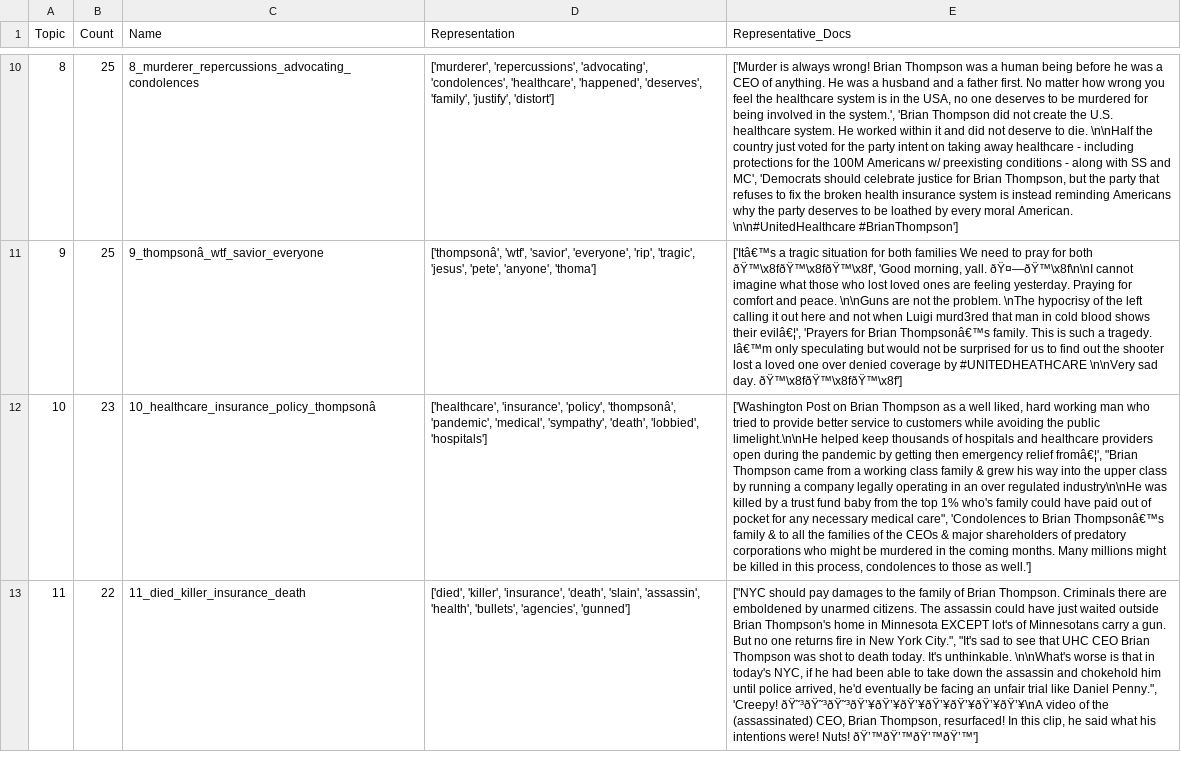
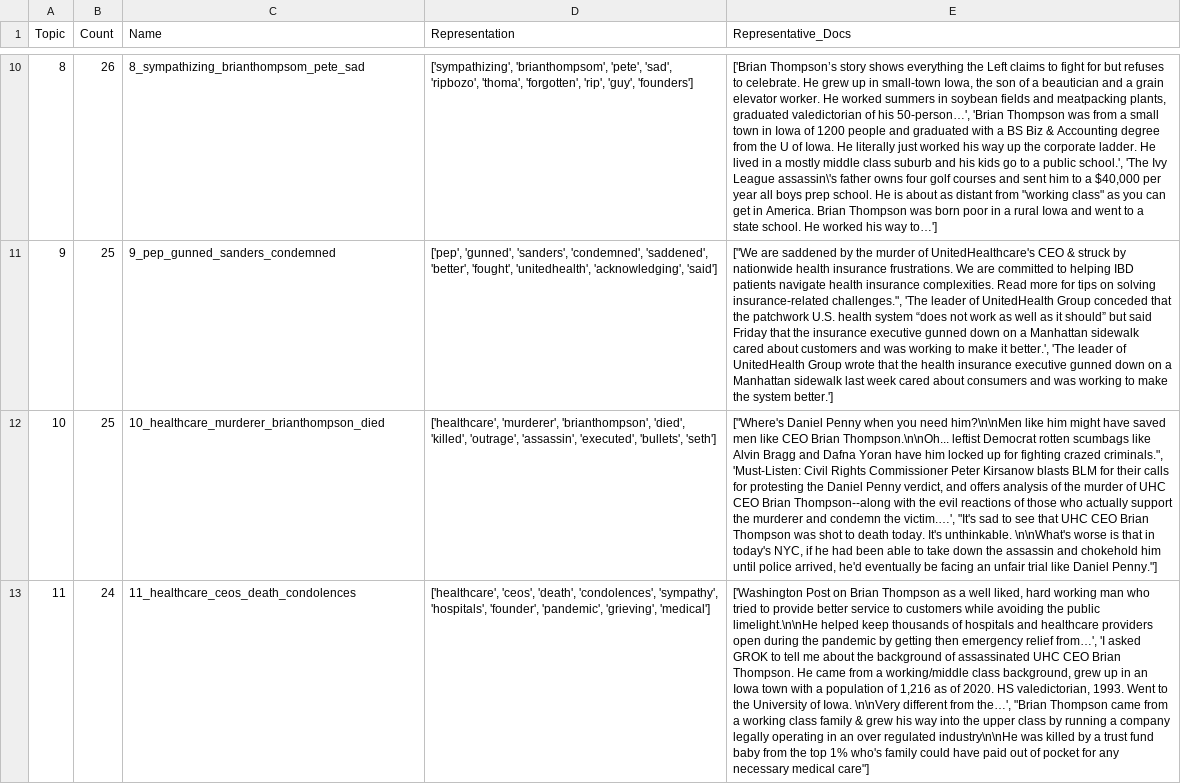
Before and after one commit to Cred1747/BERTopic-Tweet-Explorer, a CSV file: data/positive_BTUSA_70k_k=15mini_topic_representation.csv, drawn as a sheet; only a part is shown, gaps mark what is left out; the diff covers the shown part only; the diff names each change by its address in the sheet, - before the commit and + after, or states it on an @@ line.

```diff
--- a/data/positive_BTUSA_70k_k=15mini_topic_representation.csv
+++ b/data/positive_BTUSA_70k_k=15mini_topic_representation.csv
-B10 (Count): 25
+B10 (Count): 26
-C10 (Name): 8_murderer_repercussions_advocating_condolences
+C10 (Name): 8_sympathizing_brianthompsom_pete_sad
-D10 (Representation): ['murderer', 'repercussions', 'advocating', 'condolences', 'healthcare', 'happened', 'deserves', 'family', 'justify', 'distort']
+D10 (Representation): ['sympathizing', 'brianthompsom', 'pete', 'sad', 'ripbozo', 'thoma', 'forgotten', 'rip', 'guy', 'founders']
-E10 (Representative_Docs): ['Murder is always wrong! Brian Thompson was a human being before he was a CEO of anything. He was a husband and a father first. No matter how wrong you feel the healthcare system is in the USA, no one deserves to be murdered for being involved in the system.', 'Brian Thompson did not create the U.S. healthcare system. He worked within it and did not deserve to die. \n\nHalf the country just voted for the party intent on taking away healthcare - including protections for the 100M Americans w/ preexisting conditions - along with SS and MC', 'Democrats should celebrate justice for Brian Thompson, but the party that refuses to fix the broken health insurance system is instead reminding Americans why the party deserves to be loathed by every moral American. \n\n#UnitedHealthcare #BrianThompson']
+E10 (Representative_Docs): ['Brian Thompson’s story shows everything the Left claims to fight for but refuses to celebrate. He grew up in small-town Iowa, the son of a beautician and a grain elevator worker. He worked summers in soybean fields and meatpacking plants, graduated valedictorian of his 50-person…', 'Brian Thompson was from a small town in Iowa of 1200 people and graduated with a BS Biz & Accounting degree from the U of Iowa. He literally just worked his way up the corporate ladder. He lived in a mostly middle class suburb and his kids go to a public school.', 'The Ivy League assassin\'s father owns four golf courses and sent him to a $40,000 per year all boys prep school. He is about as distant from "working class" as you can get in America. Brian Thompson was born poor in a rural Iowa and went to a state school. He worked his way to…']
-C11 (Name): 9_thompsonâ_wtf_savior_everyone
+C11 (Name): 9_pep_gunned_sanders_condemned
-D11 (Representation): ['thompsonâ', 'wtf', 'savior', 'everyone', 'rip', 'tragic', 'jesus', 'pete', 'anyone', 'thoma']
+D11 (Representation): ['pep', 'gunned', 'sanders', 'condemned', 'saddened', 'better', 'fought', 'unitedhealth', 'acknowledging', 'said']
-E11 (Representative_Docs): ['Itâ€™s a tragic situation for both families We need to pray for both ðŸ™\x8fðŸ™\x8fðŸ™\x8f', 'Good morning, yall. ðŸ¤—ðŸ™\x8f\n\nI cannot imagine what those who lost loved ones are feeling yesterday. Praying for comfort and peace. \n\nGuns are not the problem. \nThe hypocrisy of the left calling it out here and not when Luigi murd3red that man in cold blood shows their evilâ€¦', 'Prayers for Brian Thompsonâ€™s family. This is such a tragedy. Iâ€™m only speculating but would not be surprised for us to find out the shooter lost a loved one over denied coverage by #UNITEDHEATHCARE \n\nVery sad day. ðŸ™\x8fðŸ™\x8fðŸ™\x8f']
+E11 (Representative_Docs): ["We are saddened by the murder of UnitedHealthcare's CEO & struck by nationwide health insurance frustrations. We are committed to helping IBD patients navigate health insurance complexities. Read more for tips on solving insurance-related challenges.", 'The leader of UnitedHealth Group conceded that the patchwork U.S. health system “does not work as well as it should” but said Friday that the insurance executive gunned down on a Manhattan sidewalk cared about customers and was working to make it better.', 'The leader of UnitedHealth Group wrote that the health insurance executive gunned down on a Manhattan sidewalk last week cared about consumers and was working to make the system better.']
-B12 (Count): 23
+B12 (Count): 25
-C12 (Name): 10_healthcare_insurance_policy_thompsonâ
+C12 (Name): 10_healthcare_murderer_brianthompson_died
-D12 (Representation): ['healthcare', 'insurance', 'policy', 'thompsonâ', 'pandemic', 'medical', 'sympathy', 'death', 'lobbied', 'hospitals']
+D12 (Representation): ['healthcare', 'murderer', 'brianthompson', 'died', 'killed', 'outrage', 'assassin', 'executed', 'bullets', 'seth']
-E12 (Representative_Docs): ['Washington Post on Brian Thompson as a well liked, hard working man who tried to provide better service to customers while avoiding the public limelight.\n\nHe helped keep thousands of hospitals and healthcare providers open during the pandemic by getting then emergency relief fromâ€¦', "Brian Thompson came from a working class family & grew his way into the upper class by running a company legally operating in an over regulated industry\n\nHe was killed by a trust fund baby from the top 1% who's family could have paid out of pocket for any necessary medical care", 'Condolences to Brian Thompsonâ€™s family & to all the families of the CEOs & major shareholders of predatory corporations who might be murdered in the coming months. Many millions might be killed in this process, condolences to those as well.']
+E12 (Representative_Docs): ["Where's Daniel Penny when you need him?\n\nMen like him might have saved men like CEO Brian Thompson.\n\nOh... leftist Democrat rotten scumbags like Alvin Bragg and Dafna Yoran have him locked up for fighting crazed criminals.", 'Must-Listen: Civil Rights Commissioner Peter Kirsanow blasts BLM for their calls for protesting the Daniel Penny verdict, and offers analysis of the murder of UHC CEO Brian Thompson--along with the evil reactions of those who actually support the murderer and condemn the victim.…', "It's sad to see that UHC CEO Brian Thompson was shot to death today. It's unthinkable. \n\nWhat's worse is that in today's NYC, if he had been able to take down the assassin and chokehold him until police arrived, he'd eventually be facing an unfair trial like Daniel Penny."]
-B13 (Count): 22
+B13 (Count): 24
-C13 (Name): 11_died_killer_insurance_death
+C13 (Name): 11_healthcare_ceos_death_condolences
-D13 (Representation): ['died', 'killer', 'insurance', 'death', 'slain', 'assassin', 'health', 'bullets', 'agencies', 'gunned']
+D13 (Representation): ['healthcare', 'ceos', 'death', 'condolences', 'sympathy', 'hospitals', 'founder', 'pandemic', 'grieving', 'medical']
-E13 (Representative_Docs): ["NYC should pay damages to the family of Brian Thompson. Criminals there are emboldened by unarmed citizens. The assassin could have just waited outside Brian Thompson's home in Minnesota EXCEPT lot's of Minnesotans carry a gun. But no one returns fire in New York City.", "It's sad to see that UHC CEO Brian Thompson was shot to death today. It's unthinkable. \n\nWhat's worse is that in today's NYC, if he had been able to take down the assassin and chokehold him until police arrived, he'd eventually be facing an unfair trial like Daniel Penny.", 'Creepy! ðŸ˜³ðŸ˜³ðŸ˜³ðŸ’¥ðŸ’¥ðŸ’¥ðŸ’¥ðŸ’¥ðŸ’¥ðŸ’¥\nA video of the (assassinated) CEO, Brian Thompson, resurfaced! In this clip, he said what his intentions were! Nuts! ðŸ’™ðŸ’™ðŸ’™ðŸ’™']
+E13 (Representative_Docs): ['Washington Post on Brian Thompson as a well liked, hard working man who tried to provide better service to customers while avoiding the public limelight.\n\nHe helped keep thousands of hospitals and healthcare providers open during the pandemic by getting then emergency relief from…', 'I asked GROK to tell me about the background of assassinated UHC CEO Brian Thompson. He came from a working/middle class background, grew up in an Iowa town with a population of 1,216 as of 2020. HS valedictorian, 1993. Went to the University of Iowa. \n\nVery different from the…', "Brian Thompson came from a working class family & grew his way into the upper class by running a company legally operating in an over regulated industry\n\nHe was killed by a trust fund baby from the top 1% who's family could have paid out of pocket for any necessary medical care"]
```
Also changed, not shown: 44 edited cells elsewhere in this file, data/positive_BTUSA_70k_k=10mini_document_info.csv, data/positive_BTUSA_70k_k=10mini_topic_representation.csv, 9 other files.
